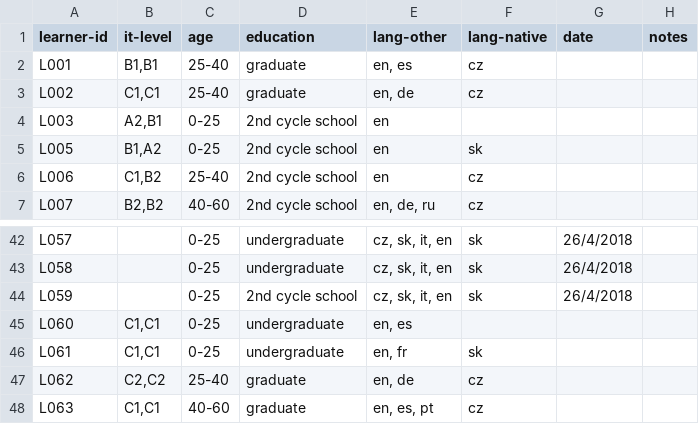
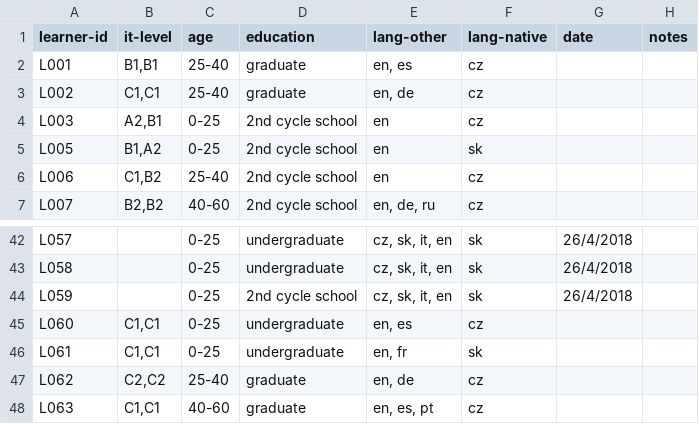
Before and after one commit to Czech-IT/Czech-IT.github.io, a CSV file: _data/learners.csv, drawn as a sheet; only a part is shown, gaps mark what is left out; the diff covers the shown part only.

Commit message:
learners lang

```diff
--- a/_data/learners.csv
+++ b/_data/learners.csv
@@ -3,3 +3,3 @@ L001,"B1,B1",25-40,graduate,"en, es",cz,,
 L002,"C1,C1",25-40,graduate,"en, de",cz,,
-L003,"A2,B1",0-25,2nd cycle school,en,,,
+L003,"A2,B1",0-25,2nd cycle school,en,cz,,
 L005,"B1,A2",0-25,2nd cycle school,en,sk,,
@@ -44,3 +44,3 @@ L058,,0-25,undergraduate,"cz, sk, it, en",sk,26/4/2018,
 L059,,0-25,2nd cycle school,"cz, sk, it, en",sk,26/4/2018,
-L060,"C1,C1",0-25,undergraduate,"en, es",,,
+L060,"C1,C1",0-25,undergraduate,"en, es",cz,,
 L061,"C1,C1",0-25,undergraduate,"en, fr",sk,,
```
Also changed, not shown: 11 edited cells elsewhere in this file, 1 other file.
